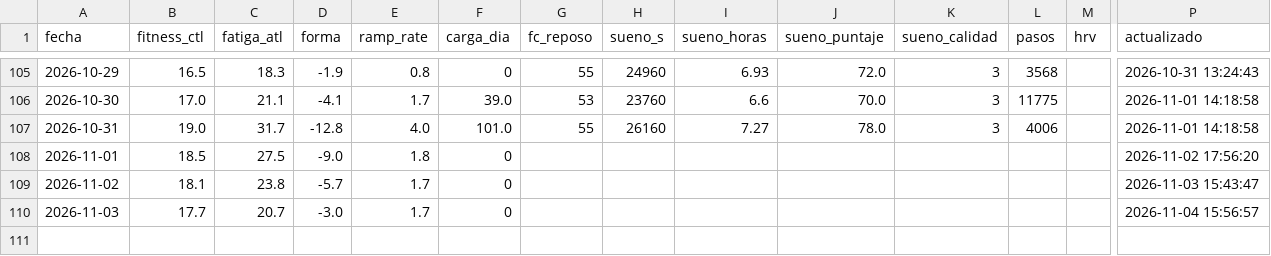
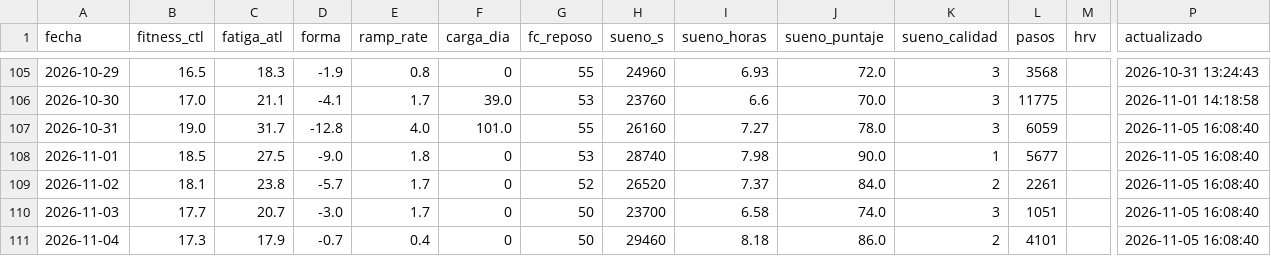
Before and after one commit to jpzingoni/stats-training, a CSV file: datos/bienestar.csv, drawn as a sheet; only a part is shown, gaps mark what is left out; rows hold the shown columns only; the diff names each change by its address in the sheet, - before the commit and + after, or states it on an @@ line.

```diff
--- a/datos/bienestar.csv
+++ b/datos/bienestar.csv
-L107 (pasos): 4006
+L107 (pasos): 6059
-P107 (actualizado): 2026-11-01 14:18:58
+P107 (actualizado): 2026-11-05 16:08:40
-G108 (fc_reposo): (empty)
+G108 (fc_reposo): 53
-H108 (sueno_s): (empty)
+H108 (sueno_s): 28740
-I108 (sueno_horas): (empty)
+I108 (sueno_horas): 7.98
-J108 (sueno_puntaje): (empty)
+J108 (sueno_puntaje): 90.0
-K108 (sueno_calidad): (empty)
+K108 (sueno_calidad): 1
-L108 (pasos): (empty)
+L108 (pasos): 5677
-P108 (actualizado): 2026-11-02 17:56:20
+P108 (actualizado): 2026-11-05 16:08:40
-G109 (fc_reposo): (empty)
+G109 (fc_reposo): 52
-H109 (sueno_s): (empty)
+H109 (sueno_s): 26520
-I109 (sueno_horas): (empty)
+I109 (sueno_horas): 7.37
-J109 (sueno_puntaje): (empty)
+J109 (sueno_puntaje): 84.0
-K109 (sueno_calidad): (empty)
+K109 (sueno_calidad): 2
-L109 (pasos): (empty)
+L109 (pasos): 2261
-P109 (actualizado): 2026-11-03 15:43:47
+P109 (actualizado): 2026-11-05 16:08:40
-G110 (fc_reposo): (empty)
+G110 (fc_reposo): 50
-H110 (sueno_s): (empty)
+H110 (sueno_s): 23700
-I110 (sueno_horas): (empty)
+I110 (sueno_horas): 6.58
-J110 (sueno_puntaje): (empty)
+J110 (sueno_puntaje): 74.0
-K110 (sueno_calidad): (empty)
+K110 (sueno_calidad): 3
-L110 (pasos): (empty)
+L110 (pasos): 1051
-P110 (actualizado): 2026-11-04 15:56:57
+P110 (actualizado): 2026-11-05 16:08:40
+row 111: 2026-11-04 | 17.3 | 17.9 | -0.7 | 0.4 | 0 | 50 | 29460 | 8.18 | 86.0 | 2 | 4101 |  | 2026-11-05 16:08:40
```
Also changed, not shown: 2 other files.
